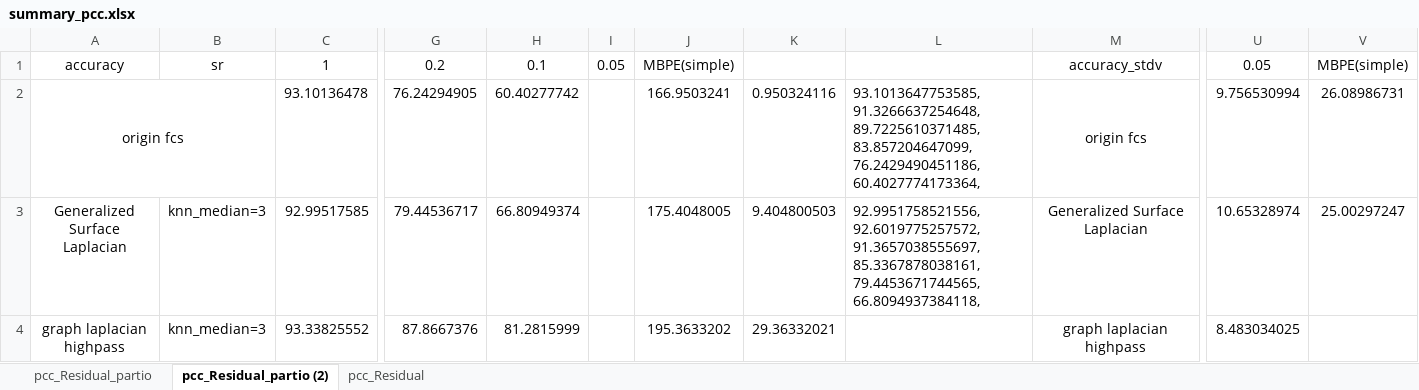
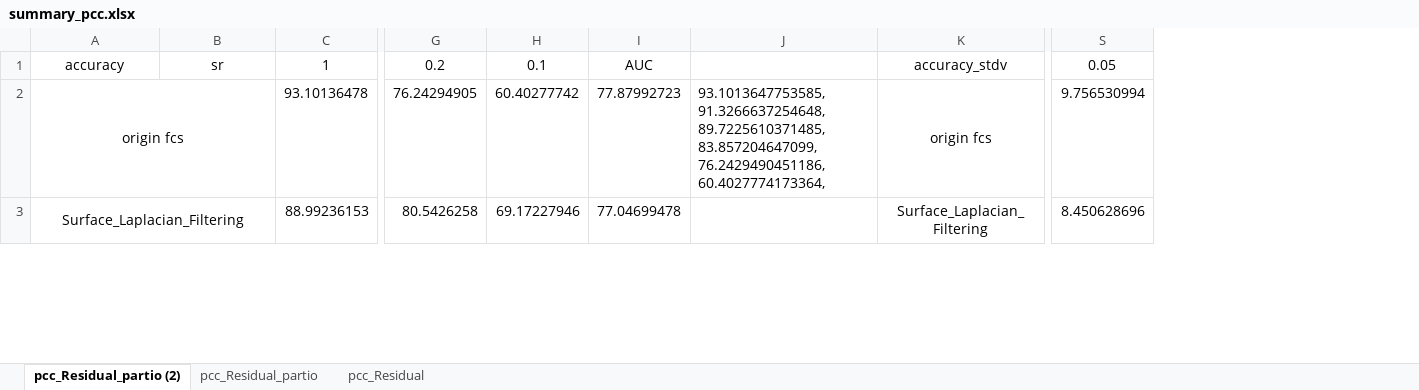
Before and after one commit to Malcolm-XY/modeling_vce_residual, an Excel workbook: results_cnn_subnetwork_evaluation/PCC_subnetwork_separate_node_index/summary_pcc.xlsx, sheet pcc_Residual_partio (2), drawn as a sheet; only a part is shown, gaps mark what is left out; values as stored, in another font and other column widths than the file's, no borders; conditional formats not drawn; removed rows and columns are numbered as before the commit, all else as after; rows hold the shown columns only; the diff covers the shown part only; the diff names each change by its address in the sheet, - before the commit and + after, or states it on an @@ line.

```diff
--- a/results_cnn_subnetwork_evaluation/PCC_subnetwork_separate_node_index/summary_pcc.xlsx (sheet pcc_Residual_partio (2))
+++ b/results_cnn_subnetwork_evaluation/PCC_subnetwork_separate_node_index/summary_pcc.xlsx (sheet pcc_Residual_partio (2))
@@ sheet tab order changed: pcc_Residual_partio (2) | pcc_Residual_partio | pcc_Residual @@
-column I, row 1: 0.05
-column J, rows 1-2: MBPE(simple) | 166.9503241
-column K, row 2: 0.950324116
+column I, rows 1-2: AUC | 77.87992723
-column V, rows 1-2: MBPE(simple) | 26.08986731
-row 3: Generalized Surface Laplacian | knn_median=3 | 92.99517585 | 79.44536717 | 66.80949374 |  | 175.4048005 | 9.404800503 | 92.9951758521556, 92.6019775257572, 91.3657038555697, 85.3367878038161, 79.4453671744565, 66.8094937384118, | Generalized Surface Laplacian | 10.65328974 | 25.00297247
-row 4: graph laplacian highpass | knn_median=3 | 93.33825552 | 87.8667376 | 81.2815999 |  | 195.3633202 | 29.36332021 |  | graph laplacian highpass | 8.483034025
+row 3: Surface_Laplacian_Filtering |  | 88.99236153 | 80.5426258 | 69.17227946 | 77.04699478 |  | Surface_Laplacian_Filtering | 8.450628696
```
Also changed, not shown: 4 added rows, 5 removed rows and 22 edited cells elsewhere in this sheet, sheet pcc_Residual_partio, formulas that keep their value, fitted_results/fitted_results_competing(sub1_sub5_joint_band)_kernel_norm/channel_importances(basic).xlsx, fitted_results/fitted_results_competing(sub1_sub5_joint_band)_kernel_norm/fitted_results(basic).xlsx, 29 other files.
